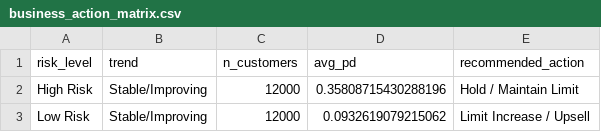
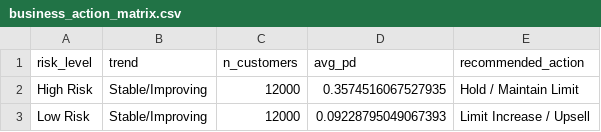
Before and after one commit to kohlimihir/Credit-Card-Default-Prediction, a CSV file: reports/business_action_matrix.csv, drawn as a sheet.

```diff
--- a/reports/business_action_matrix.csv
+++ b/reports/business_action_matrix.csv
@@ -1,3 +1,3 @@
 risk_level,trend,n_customers,avg_pd,recommended_action
-High Risk,Stable/Improving,12000,0.35808715430288196,Hold / Maintain Limit
-Low Risk,Stable/Improving,12000,0.0932619079215062,Limit Increase / Upsell
+High Risk,Stable/Improving,12000,0.3574516067527935,Hold / Maintain Limit
+Low Risk,Stable/Improving,12000,0.09228795049067393,Limit Increase / Upsell
```
Also changed, not shown: reports/bias_audit.csv, reports/psi_report.csv, 17 other files.
